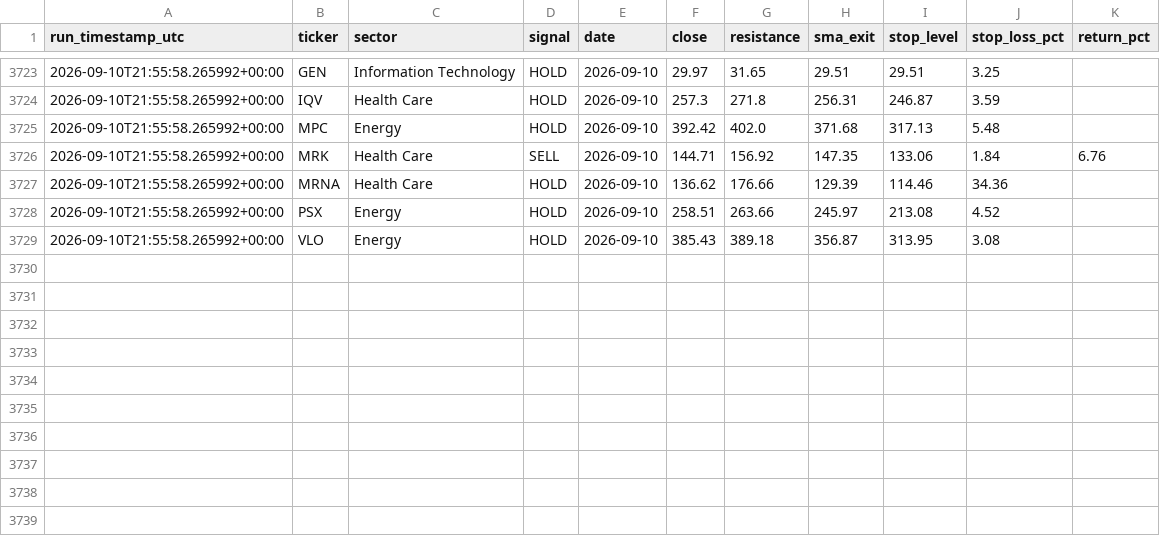
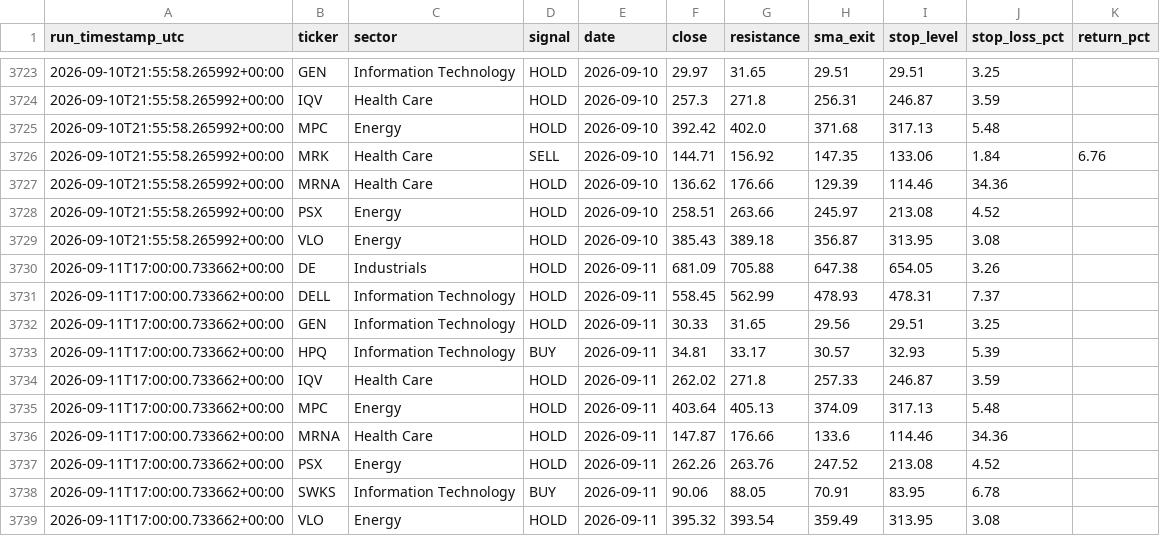
Before and after one commit to mmeok01/us-stock-screener, a CSV file: results/signal_log.csv, drawn as a sheet; only a part is shown, gaps mark what is left out.

```diff
--- a/results/signal_log.csv
+++ b/results/signal_log.csv
@@ -3729 +3729,11 @@ run_timestamp_utc,ticker,sector,signal,date,close,resistance,sma_exit,stop_level
 2026-09-10T21:55:58.265992+00:00,VLO,Energy,HOLD,2026-09-10,385.43,389.18,356.87,313.95,3.08,
+2026-09-11T17:00:00.733662+00:00,DE,Industrials,HOLD,2026-09-11,681.09,705.88,647.38,654.05,3.26,
+2026-09-11T17:00:00.733662+00:00,DELL,Information Technology,HOLD,2026-09-11,558.45,562.99,478.93,478.31,7.37,
+2026-09-11T17:00:00.733662+00:00,GEN,Information Technology,HOLD,2026-09-11,30.33,31.65,29.56,29.51,3.25,
+2026-09-11T17:00:00.733662+00:00,HPQ,Information Technology,BUY,2026-09-11,34.81,33.17,30.57,32.93,5.39,
+2026-09-11T17:00:00.733662+00:00,IQV,Health Care,HOLD,2026-09-11,262.02,271.8,257.33,246.87,3.59,
+2026-09-11T17:00:00.733662+00:00,MPC,Energy,HOLD,2026-09-11,403.64,405.13,374.09,317.13,5.48,
+2026-09-11T17:00:00.733662+00:00,MRNA,Health Care,HOLD,2026-09-11,147.87,176.66,133.6,114.46,34.36,
+2026-09-11T17:00:00.733662+00:00,PSX,Energy,HOLD,2026-09-11,262.26,263.76,247.52,213.08,4.52,
+2026-09-11T17:00:00.733662+00:00,SWKS,Information Technology,BUY,2026-09-11,90.06,88.05,70.91,83.95,6.78,
+2026-09-11T17:00:00.733662+00:00,VLO,Energy,HOLD,2026-09-11,395.32,393.54,359.49,313.95,3.08,
```
Also changed, not shown: 1 other file.
